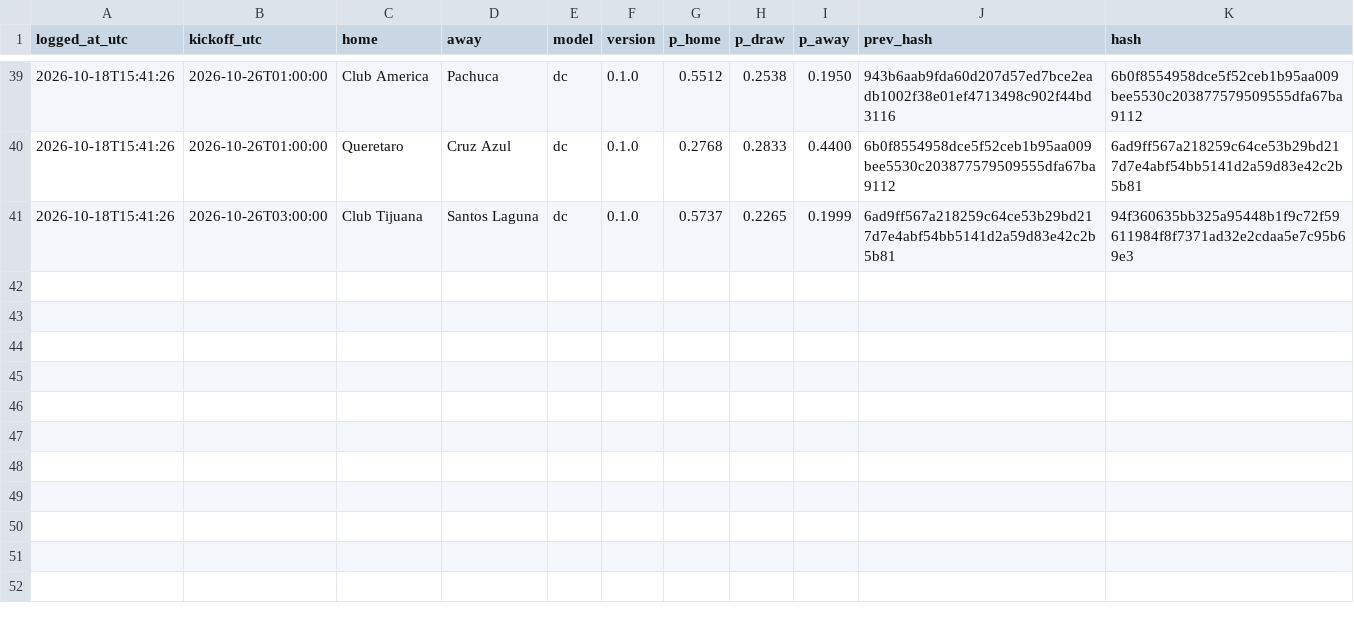
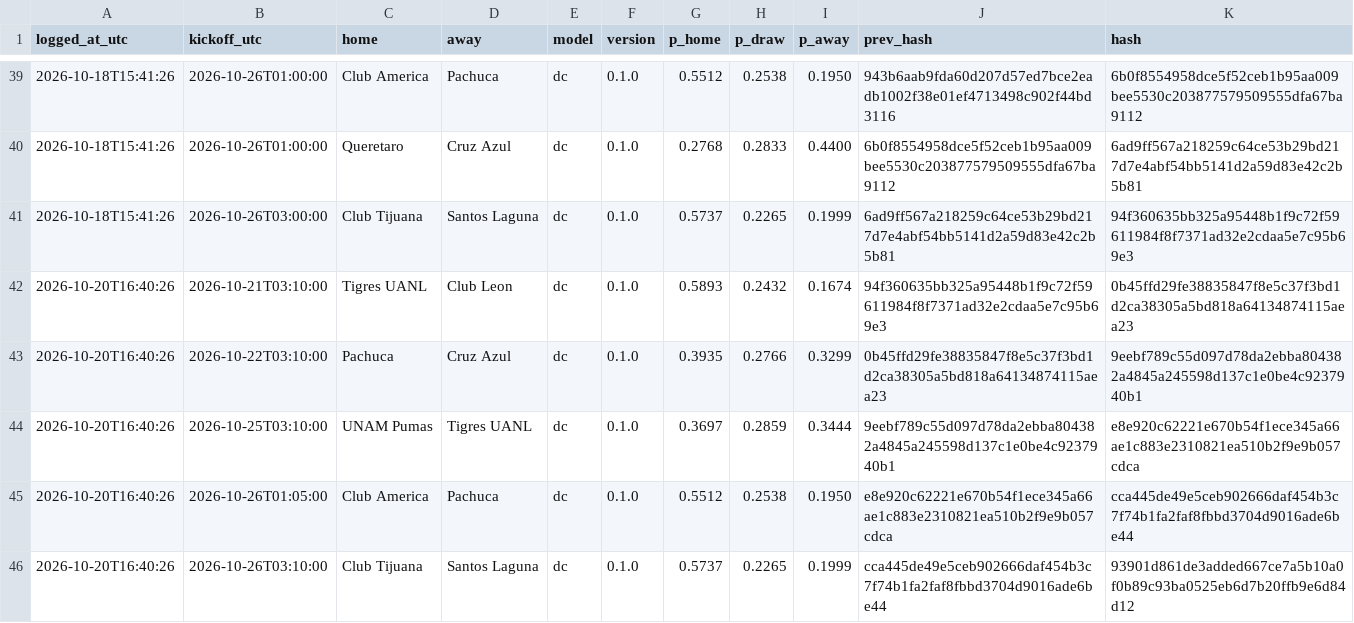
Before and after one commit to gerardomont07-dotcom/ligamx-probabilidades, a CSV file: data/predictions_log.csv, drawn as a sheet; only a part is shown, gaps mark what is left out; the diff names each change by its address in the sheet, - before the commit and + after, or states it on an @@ line.

```diff
--- a/data/predictions_log.csv
+++ b/data/predictions_log.csv
+row 42: 2026-10-20T16:40:26 | 2026-10-21T03:10:00 | Tigres UANL | Club Leon | dc | 0.1.0 | 0.5893 | 0.2432 | 0.1674 | 94f360635bb325a95448b1f9c72f59611984f8f7371ad32e2cdaa5e7c95b69e3 | 0b45ffd29fe38835847f8e5c37f3bd1d2ca38305a5bd818a64134874115aea23
+row 43: 2026-10-20T16:40:26 | 2026-10-22T03:10:00 | Pachuca | Cruz Azul | dc | 0.1.0 | 0.3935 | 0.2766 | 0.3299 | 0b45ffd29fe38835847f8e5c37f3bd1d2ca38305a5bd818a64134874115aea23 | 9eebf789c55d097d78da2ebba804382a4845a245598d137c1e0be4c9237940b1
+row 44: 2026-10-20T16:40:26 | 2026-10-25T03:10:00 | UNAM Pumas | Tigres UANL | dc | 0.1.0 | 0.3697 | 0.2859 | 0.3444 | 9eebf789c55d097d78da2ebba804382a4845a245598d137c1e0be4c9237940b1 | e8e920c62221e670b54f1ece345a66ae1c883e2310821ea510b2f9e9b057cdca
+row 45: 2026-10-20T16:40:26 | 2026-10-26T01:05:00 | Club America | Pachuca | dc | 0.1.0 | 0.5512 | 0.2538 | 0.1950 | e8e920c62221e670b54f1ece345a66ae1c883e2310821ea510b2f9e9b057cdca | cca445de49e5ceb902666daf454b3c7f74b1fa2faf8fbbd3704d9016ade6be44
+row 46: 2026-10-20T16:40:26 | 2026-10-26T03:10:00 | Club Tijuana | Santos Laguna | dc | 0.1.0 | 0.5737 | 0.2265 | 0.1999 | cca445de49e5ceb902666daf454b3c7f74b1fa2faf8fbbd3704d9016ade6be44 | 93901d861de3added667ce7a5b10a0f0b89c93ba0525eb6d7b20ffb9e6d84d12
```
Also changed, not shown: data/fixtures.csv, data/raw/MEX.csv, 8 other files.
